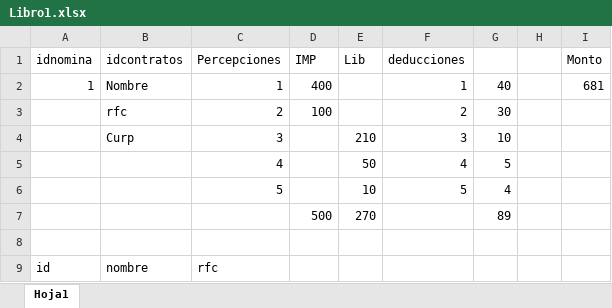
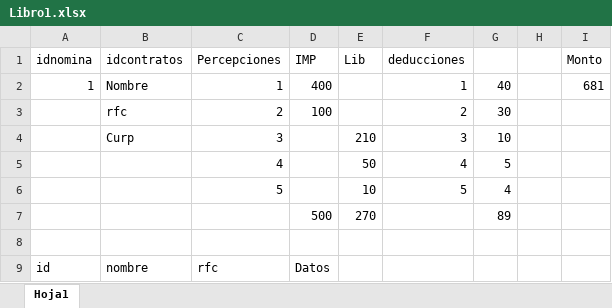
Before and after one commit to carlos12huet/Docs_SCHRTyC, an Excel workbook: Libro1.xlsx, sheet Hoja1, drawn as a sheet; values as stored, in another font and other column widths than the file's, no borders; the diff names each change by its address in the sheet, - before the commit and + after, or states it on an @@ line.

Commit message:
subida 2 act

```diff
--- a/Libro1.xlsx (sheet Hoja1)
+++ b/Libro1.xlsx (sheet Hoja1)
-D9 (IMP): (empty)
+D9 (IMP): Datos
```
